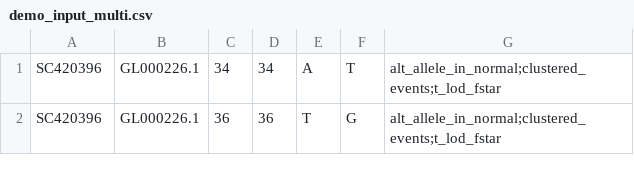
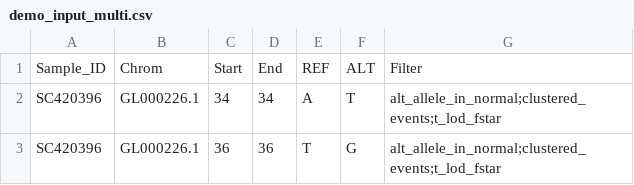
Before and after one commit to xtmgah/mSigPortal, a CSV file: Demo_input/demo_input_multi.csv, drawn as a sheet; only a part is shown.

Commit message:
updated demo CSV/TSV
Fix the issues missing header for the CSV/TSV

```diff
--- a/Demo_input/demo_input_multi.csv
+++ b/Demo_input/demo_input_multi.csv
@@ -1 +1,2 @@
+Sample_ID,Chrom,Start,End,REF,ALT,Filter
 SC420396,GL000226.1,34,34,A,T,alt_allele_in_normal;clustered_events;t_lod_fstar
```
Also changed, not shown: Demo_input/demo_input_multi.tsv, 1 other file.
